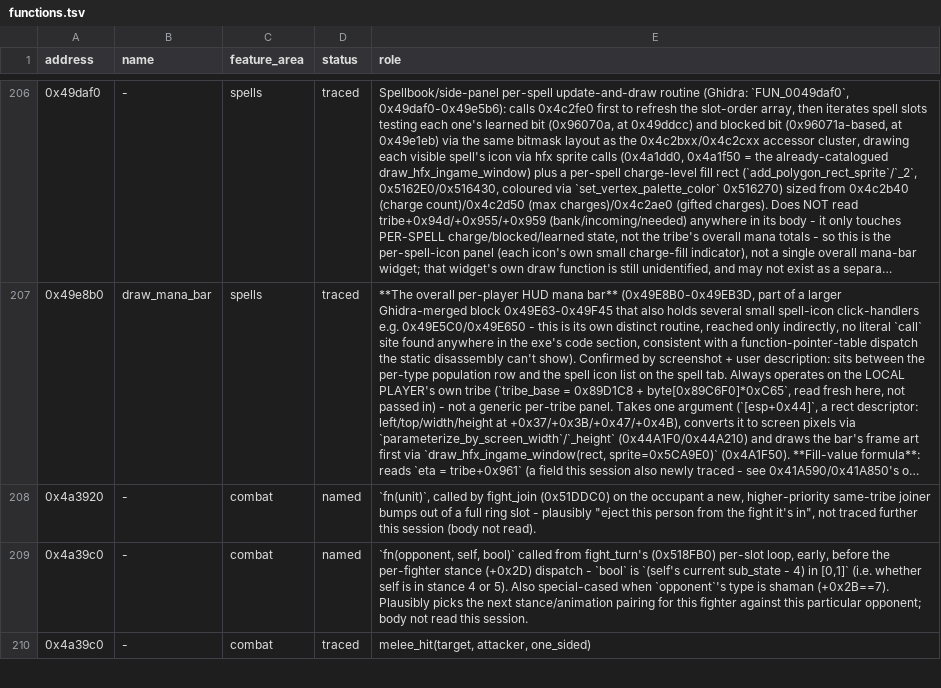
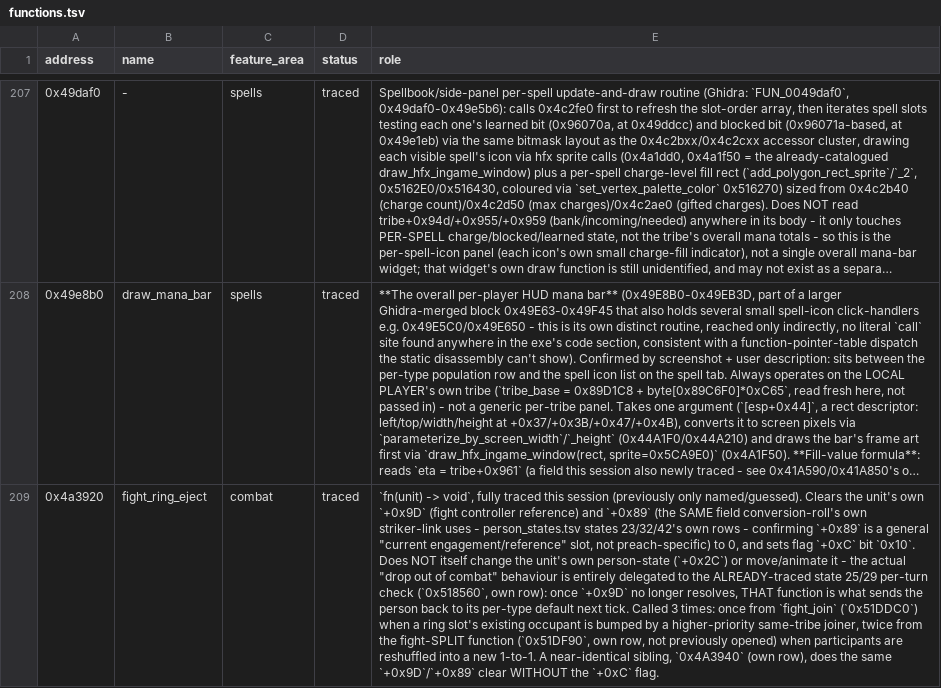
Before and after one commit to ragusa87/pop3-rev, a TSV file: docs/functions.tsv, drawn as a sheet; only a part is shown, gaps mark what is left out; the shorter side is filled out with more unchanged rows; long unchanged cells end in …; addresses are those after the commit; the diff covers the shown part only; the diff names each change by its address in the sheet, - before the commit and + after, or states it on an @@ line.

Commit message:
functions.tsv: trace fight-ring eviction (0x4A3920/0x4A3940), the per-tribe kill counter (0x4A3960), and the generic building-eviction primitive (0x407490)
Resolves two previously-flagged open items from the fighting-state trace: fight_join's
own 'ejects it, not traced further' note (0x4A3920 just clears the engagement reference,
+0x9D/+0x89, and lets the already-documented state 25/29 per-turn check handle the actual
state fallback next tick - no separate animation/transition of its own), and fight_turn's
'winner/kill count... not found' open question (0x4A3960, called from the death state's
own body, is that counter - two per-tribe tallies plus a kill-feed-cooldown byte).
Also opens 0x407490, the generic building-occupant-eviction function referenced by role
in several other rows (burning building, insect plague raid) but never itself traced:
it only removes the occupant and re-inserts them on the map - callers do their own
state-forcing (panic) separately afterward.

```diff
--- a/docs/functions.tsv
+++ b/docs/functions.tsv
-B209 (name): -
+B209 (name): fight_ring_eject
-D209 (status): named
+D209 (status): traced
-E209 (role): `fn(unit)`, called by fight_join (0x51DDC0) on the occupant a new, higher-priority same-tribe joiner bumps out of a full ring slot - plausibly "eject this person from the fight it's in", not traced further this session (body not read).
+E209 (role): `fn(unit) -> void`, fully traced this session (previously only named/guessed). Clears the unit's own `+0x9D` (fight controller reference) and `+0x89` (the SAME field conversion-roll's own striker-link uses - person_states.tsv states 23/32/42's own rows - confirming `+0x89` is a general "current engagement/reference" slot, not preach-specific) to 0, and sets flag `+0xC` bit `0x10`. Does NOT itself change the unit's own person-state (`+0x2C`) or move/animate it - the actual "drop out of combat" behaviour is entirely delegated to the ALREADY-traced state 25/29 per-turn check (`0x518560`, own row): once `+0x9D` no longer resolves, THAT function is what sends the person back to its per-type default next tick. Called 3 times: once from `fight_join` (`0x51DDC0`) when a ring slot's existing occupant is bumped by a higher-priority same-tribe joiner, twice from the fight-SPLIT function (`0x51DF90`, own row, not previously opened) when participants are reshuffled into a new 1-to-1. A near-identical sibling, `0x4A3940` (own row), does the same `+0x9D`/`+0x89` clear WITHOUT the `+0xC` flag.
```
Also changed, not shown: 3 added rows and 1 edited cell elsewhere in this file.
